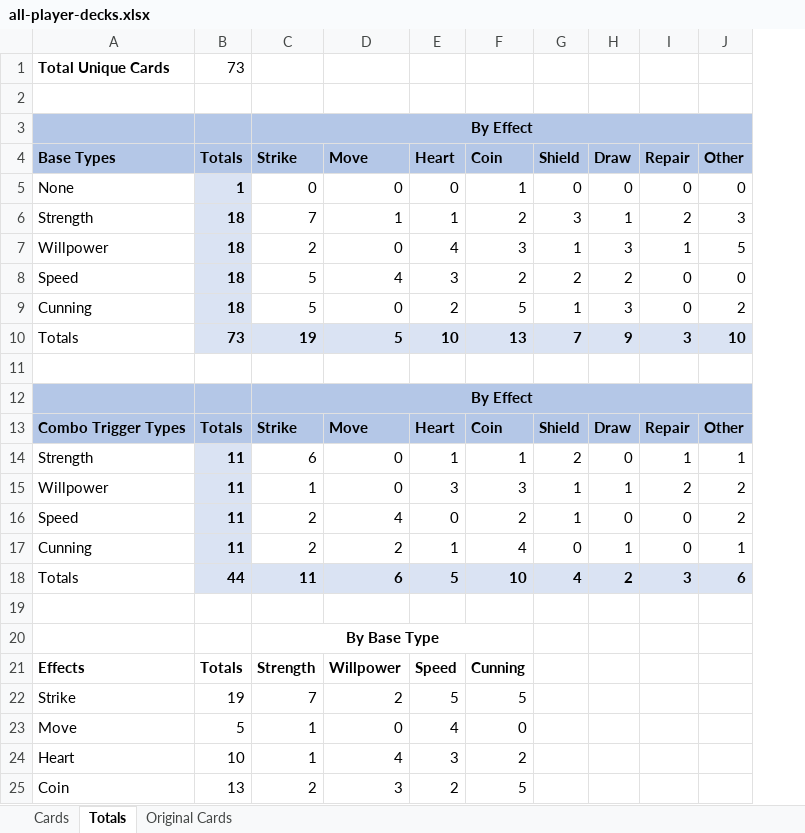
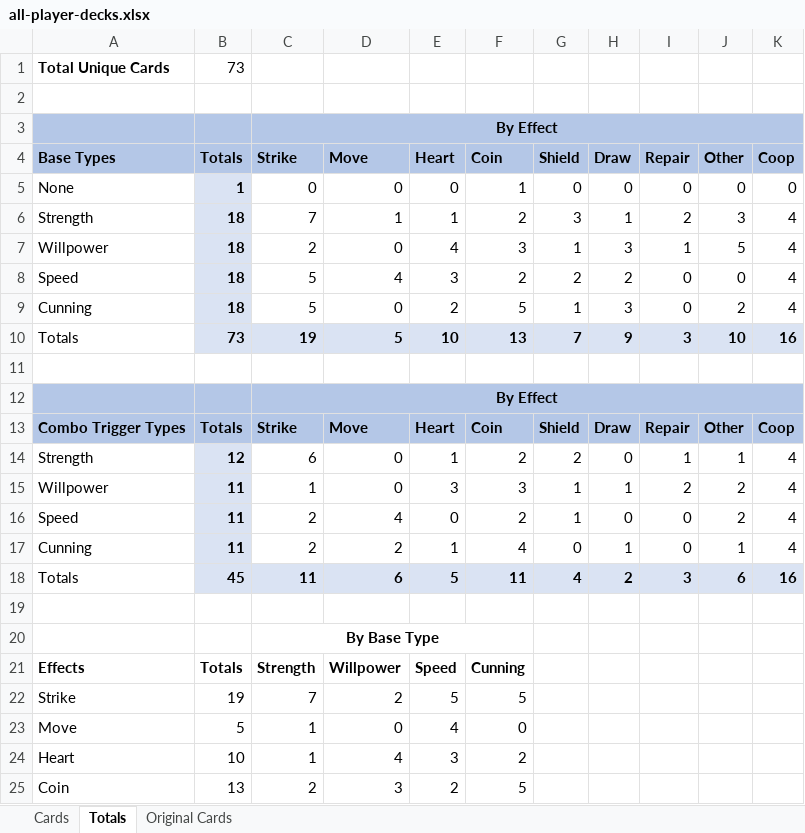
Before and after one commit to Grandpappy/Raspberry, an Excel workbook: data/all-player-decks.xlsx, sheet Totals, drawn as a sheet; only a part is shown; values as stored, in another font and other column widths than the file's, no borders; the diff names each change by its address in the sheet, - before the commit and + after, or states it on an @@ line.

Commit message:
Added combo and coop cards

```diff
--- a/data/all-player-decks.xlsx (sheet Totals)
+++ b/data/all-player-decks.xlsx (sheet Totals)
+column K (Coop), rows 5-18: 0 | 4 | 4 | 4 | 4 | 16 |  |  | Coop | 4 | 4 | 4 | 4 | 16
-B14 (Totals): 11
+B14 (Totals): 12
-F14 (Coin): 1
+F14 (Coin): 2
-B18 (Totals): 44
+B18 (Totals): 45
-F18 (Coin): 10
+F18 (Coin): 11
```
Also changed, not shown: sheet Cards, formulas that keep their value, hidden cells, 9 other files.
